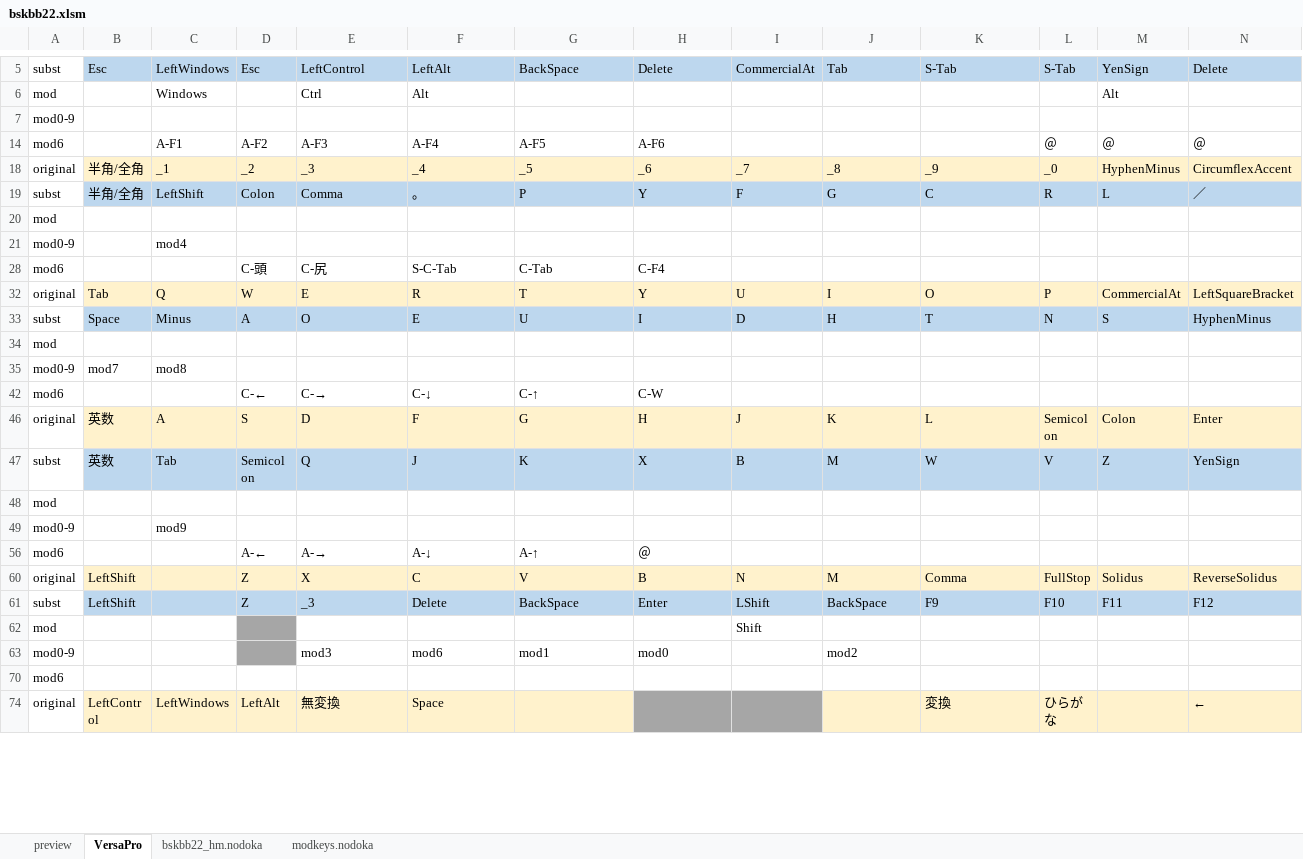
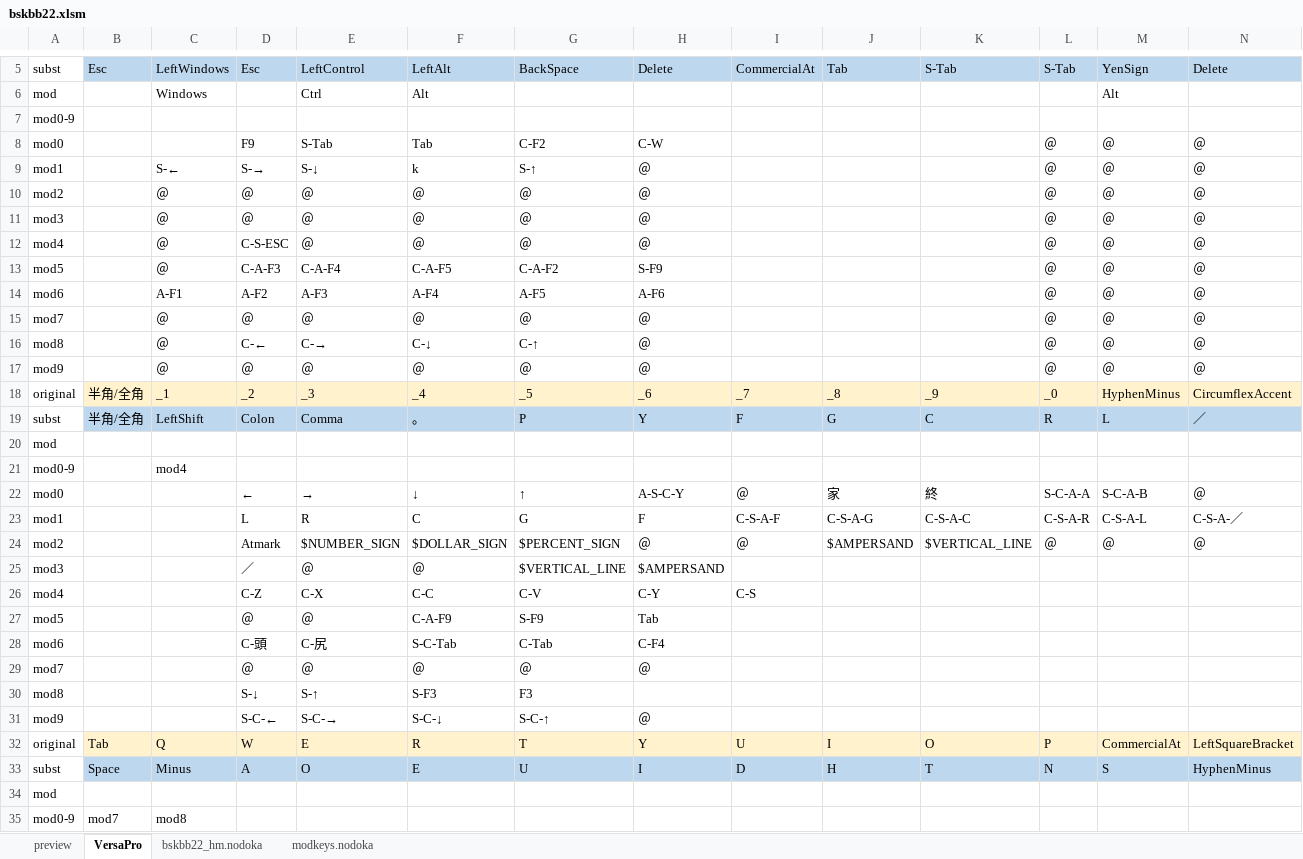
Before and after one commit to ryosuke-mondo/nodoka-excel, an Excel workbook: bskbb22-hm/bskbb22.xlsm, sheet VersaPro, drawn as a sheet; only a part is shown, gaps mark what is left out; the shorter side is filled out with more unchanged rows; values as stored, in another font and other column widths than the file's, no borders; rows hold the shown columns only; the diff covers the shown part only; the diff names each change by its address in the sheet, - before the commit and + after, or states it on an @@ line.

```diff
--- a/bskbb22-hm/bskbb22.xlsm (sheet VersaPro)
+++ b/bskbb22-hm/bskbb22.xlsm (sheet VersaPro)
@@ row 8 unhidden: mod0 |  |  | F9 | S-Tab | Tab | C-F2 | C-W |  |  |  | ＠ | ＠ | ＠ @@
@@ row 9 unhidden: mod1 |  | S-← | S-→ | S-↓ | k | S-↑ | ＠ |  |  |  | ＠ | ＠ | ＠ @@
@@ row 10 unhidden: mod2 |  | ＠ | ＠ | ＠ | ＠ | ＠ | ＠ |  |  |  | ＠ | ＠ | ＠ @@
@@ row 11 unhidden: mod3 |  | ＠ | ＠ | ＠ | ＠ | ＠ | ＠ |  |  |  | ＠ | ＠ | ＠ @@
@@ row 12 unhidden: mod4 |  | ＠ | C-S-ESC | ＠ | ＠ | ＠ | ＠ |  |  |  | ＠ | ＠ | ＠ @@
@@ row 13 unhidden: mod5 |  | ＠ | C-A-F3 | C-A-F4 | C-A-F5 | C-A-F2 | S-F9 |  |  |  | ＠ | ＠ | ＠ @@
@@ row 15 unhidden: mod7 |  | ＠ | ＠ | ＠ | ＠ | ＠ | ＠ |  |  |  | ＠ | ＠ | ＠ @@
@@ row 16 unhidden: mod8 |  | ＠ | C-← | C-→ | C-↓ | C-↑ | ＠ |  |  |  | ＠ | ＠ | ＠ @@
@@ row 17 unhidden: mod9 |  | ＠ | ＠ | ＠ | ＠ | ＠ | ＠ |  |  |  | ＠ | ＠ | ＠ @@
@@ row 22 unhidden: mod0 |  |  | ← | → | ↓ | ↑ | A-S-C-Y | ＠ | 家 | 終 | S-C-A-A | S-C-A-B | ＠ @@
@@ row 23 unhidden: mod1 |  |  | L | R | C | G | F | C-S-A-F | C-S-A-G | C-S-A-C | C-S-A-R | C-S-A-L | C-S-A-／ @@
@@ row 24 unhidden: mod2 |  |  | Atmark | $NUMBER_SIGN | $DOLLAR_SIGN | $PERCENT_SIGN | ＠ | ＠ | $AMPERSAND | $VERTICAL_LINE | ＠ | ＠ | ＠ @@
@@ row 25 unhidden: mod3 |  |  | ／ | ＠ | ＠ | $VERTICAL_LINE | $AMPERSAND @@
@@ row 26 unhidden: mod4 |  |  | C-Z | C-X | C-C | C-V | C-Y | C-S @@
@@ row 27 unhidden: mod5 |  |  | ＠ | ＠ | C-A-F9 | S-F9 | Tab @@
@@ row 29 unhidden: mod7 |  |  | ＠ | ＠ | ＠ | ＠ | ＠ @@
@@ row 30 unhidden: mod8 |  |  | S-↓ | S-↑ | S-F3 | F3 @@
@@ row 31 unhidden: mod9 |  |  | S-C-← | S-C-→ | S-C-↓ | S-C-↑ | ＠ @@
```
Also changed, not shown: 1 added row, 35 hidden or unhidden rows and 1 edited cell elsewhere in this sheet, sheet modkeys.nodoka, sheet bskbb22_hm.nodoka, 2 other files.
